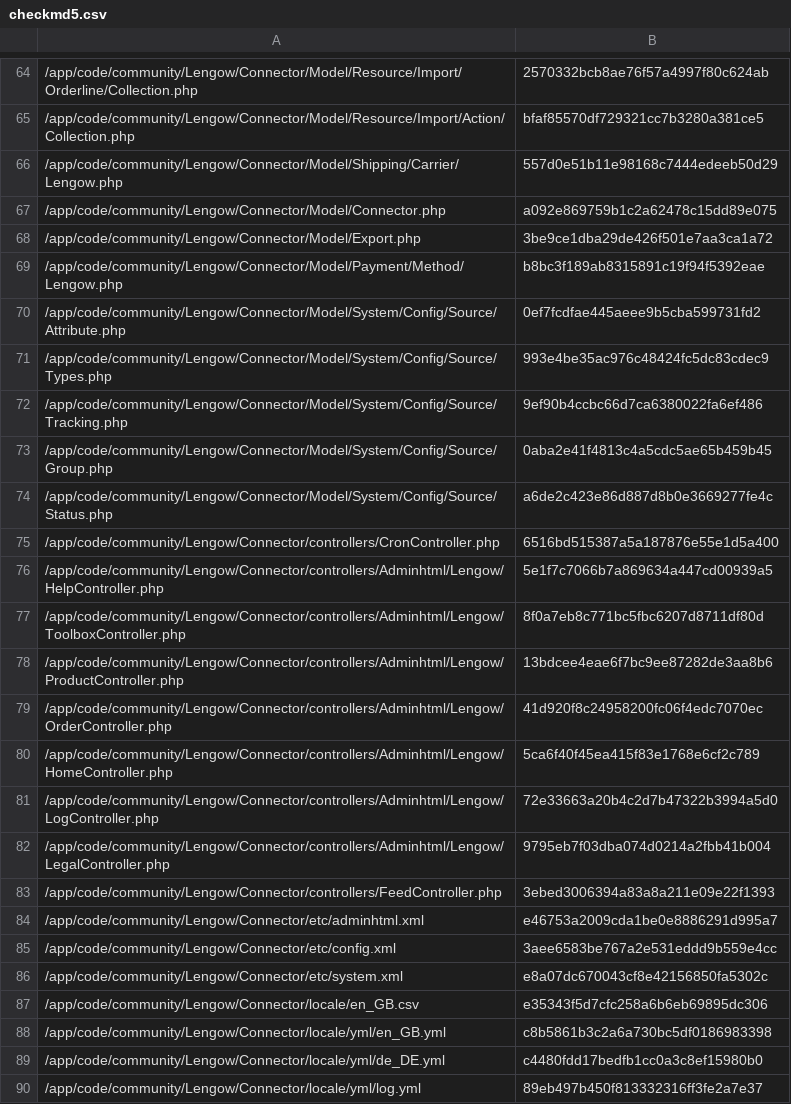
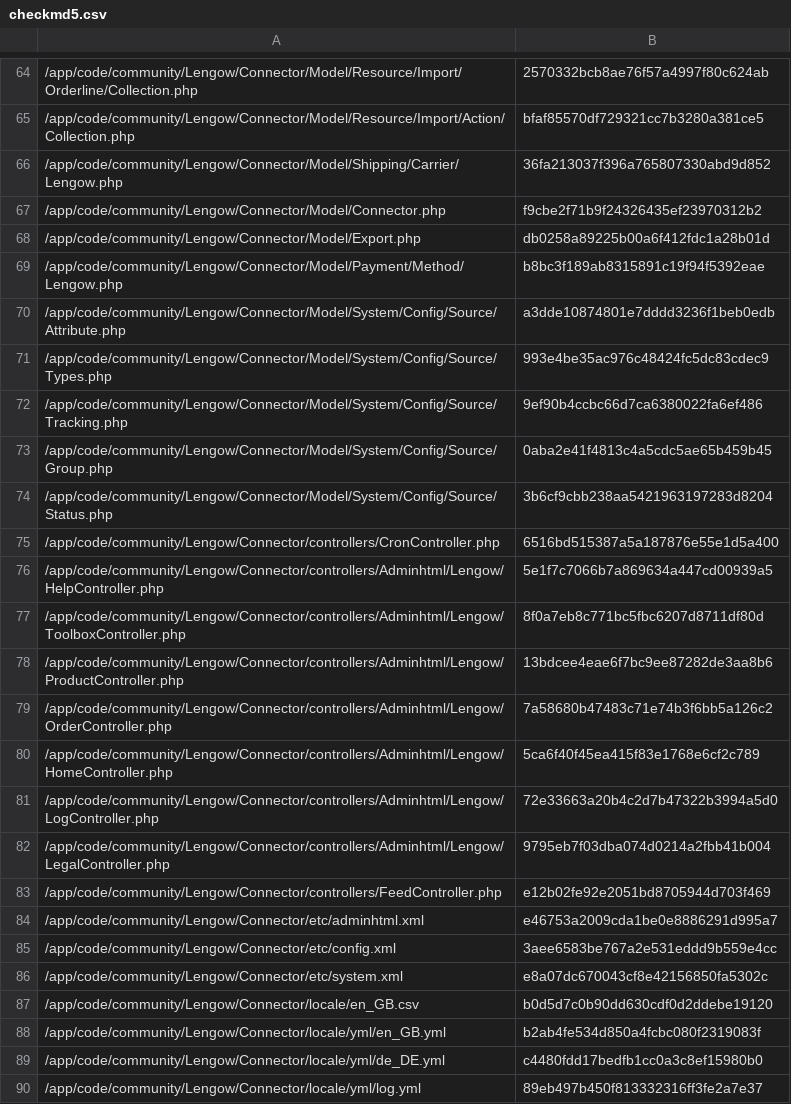
Before and after one commit to lengow/plugin-magento, a CSV file: app/code/community/Lengow/Connector/etc/checkmd5.csv, drawn as a sheet; only a part is shown, gaps mark what is left out; the diff covers the shown part only.

```diff
--- a/app/code/community/Lengow/Connector/etc/checkmd5.csv
+++ b/app/code/community/Lengow/Connector/etc/checkmd5.csv
@@ -65,7 +65,7 @@
 /app/code/community/Lengow/Connector/Model/Resource/Import/Action/Collection.php|bfaf85570df729321cc7b3280a381ce5
-/app/code/community/Lengow/Connector/Model/Shipping/Carrier/Lengow.php|557d0e51b11e98168c7444edeeb50d29
-/app/code/community/Lengow/Connector/Model/Connector.php|a092e869759b1c2a62478c15dd89e075
-/app/code/community/Lengow/Connector/Model/Export.php|3be9ce1dba29de426f501e7aa3ca1a72
+/app/code/community/Lengow/Connector/Model/Shipping/Carrier/Lengow.php|36fa213037f396a765807330abd9d852
+/app/code/community/Lengow/Connector/Model/Connector.php|f9cbe2f71b9f24326435ef23970312b2
+/app/code/community/Lengow/Connector/Model/Export.php|db0258a89225b00a6f412fdc1a28b01d
 /app/code/community/Lengow/Connector/Model/Payment/Method/Lengow.php|b8bc3f189ab8315891c19f94f5392eae
-/app/code/community/Lengow/Connector/Model/System/Config/Source/Attribute.php|0ef7fcdfae445aeee9b5cba599731fd2
+/app/code/community/Lengow/Connector/Model/System/Config/Source/Attribute.php|a3dde10874801e7dddd3236f1beb0edb
 /app/code/community/Lengow/Connector/Model/System/Config/Source/Types.php|993e4be35ac976c48424fc5dc83cdec9
@@ -73,3 +73,3 @@
 /app/code/community/Lengow/Connector/Model/System/Config/Source/Group.php|0aba2e41f4813c4a5cdc5ae65b459b45
-/app/code/community/Lengow/Connector/Model/System/Config/Source/Status.php|a6de2c423e86d887d8b0e3669277fe4c
+/app/code/community/Lengow/Connector/Model/System/Config/Source/Status.php|3b6cf9cbb238aa5421963197283d8204
 /app/code/community/Lengow/Connector/controllers/CronController.php|6516bd515387a5a187876e55e1d5a400
@@ -78,3 +78,3 @@
 /app/code/community/Lengow/Connector/controllers/Adminhtml/Lengow/ProductController.php|13bdcee4eae6f7bc9ee87282de3aa8b6
-/app/code/community/Lengow/Connector/controllers/Adminhtml/Lengow/OrderController.php|41d920f8c24958200fc06f4edc7070ec
+/app/code/community/Lengow/Connector/controllers/Adminhtml/Lengow/OrderController.php|7a58680b47483c71e74b3f6bb5a126c2
 /app/code/community/Lengow/Connector/controllers/Adminhtml/Lengow/HomeController.php|5ca6f40f45ea415f83e1768e6cf2c789
@@ -82,3 +82,3 @@
 /app/code/community/Lengow/Connector/controllers/Adminhtml/Lengow/LegalController.php|9795eb7f03dba074d0214a2fbb41b004
-/app/code/community/Lengow/Connector/controllers/FeedController.php|3ebed3006394a83a8a211e09e22f1393
+/app/code/community/Lengow/Connector/controllers/FeedController.php|e12b02fe92e2051bd8705944d703f469
 /app/code/community/Lengow/Connector/etc/adminhtml.xml|e46753a2009cda1be0e8886291d995a7
@@ -86,4 +86,4 @@
 /app/code/community/Lengow/Connector/etc/system.xml|e8a07dc670043cf8e42156850fa5302c
-/app/code/community/Lengow/Connector/locale/en_GB.csv|e35343f5d7cfc258a6b6eb69895dc306
-/app/code/community/Lengow/Connector/locale/yml/en_GB.yml|c8b5861b3c2a6a730bc5df0186983398
+/app/code/community/Lengow/Connector/locale/en_GB.csv|b0d5d7c0b90dd630cdf0d2ddebe19120
+/app/code/community/Lengow/Connector/locale/yml/en_GB.yml|b2ab4fe534d850a4fcbc080f2319083f
 /app/code/community/Lengow/Connector/locale/yml/de_DE.yml|c4480fdd17bedfb1cc0a3c8ef15980b0
```
Also changed, not shown: 30 edited cells elsewhere in this file, app/code/community/Lengow/Connector/locale/en_GB.csv, 46 other files.
